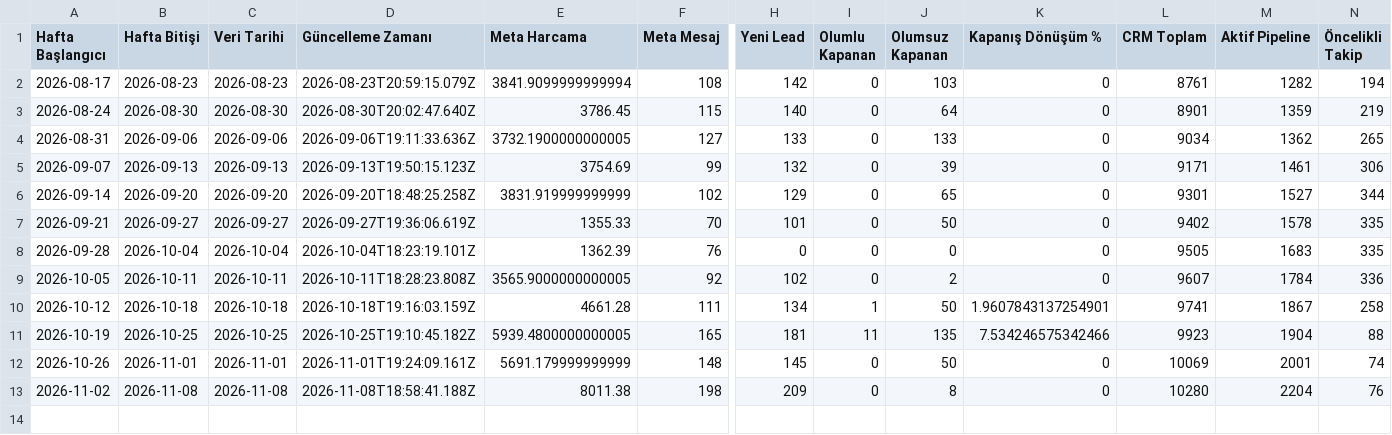
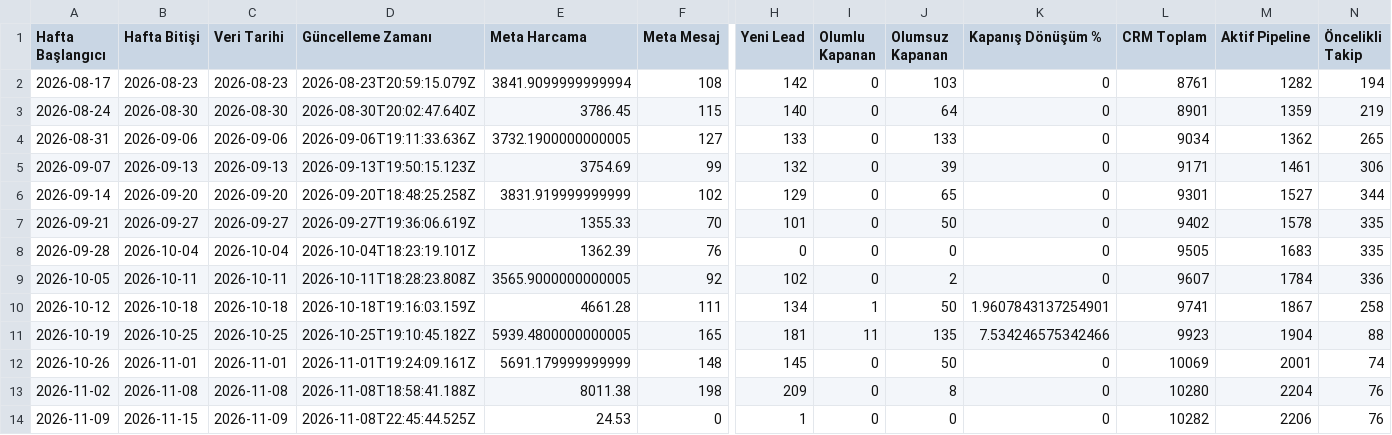
Before and after one commit to sefayama-rgb/menargrup, a CSV file: data/weekly_kpi.csv, drawn as a sheet; only a part is shown, gaps mark what is left out; rows hold the shown columns only; the diff names each change by its address in the sheet, - before the commit and + after, or states it on an @@ line.

```diff
--- a/data/weekly_kpi.csv
+++ b/data/weekly_kpi.csv
+row 14: 2026-11-09 | 2026-11-15 | 2026-11-09 | 2026-11-08T22:45:44.525Z | 24.53 | 0 | 1 | 0 | 0 | 0 | 10282 | 2206 | 76
```
Also changed, not shown: 5 other files.
